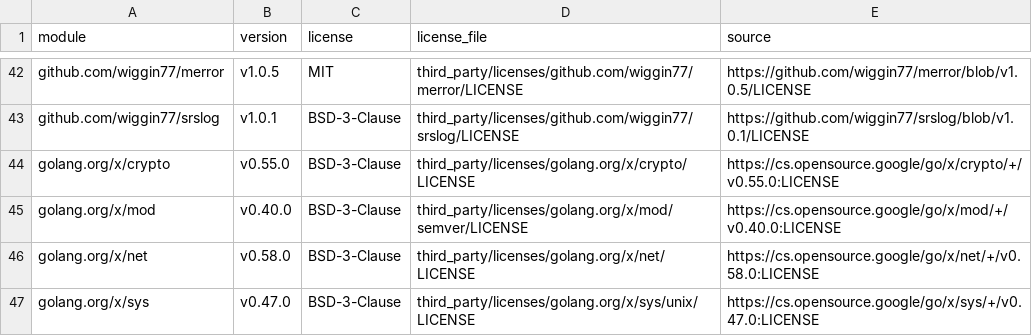
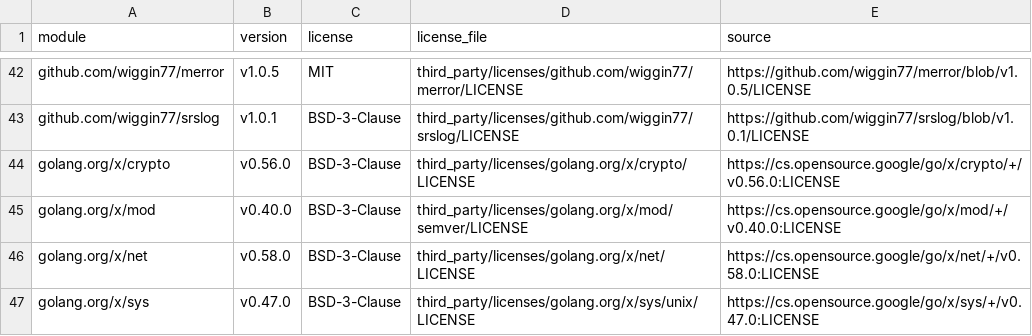
Before and after one commit to nugaing119/ThreadHub, a TSV file: notifier/third_party/modules.tsv, drawn as a sheet; only a part is shown, gaps mark what is left out.

Commit message:
build: publish notifier v0.2.1 baseline

```diff
--- a/notifier/third_party/modules.tsv
+++ b/notifier/third_party/modules.tsv
@@ -43,3 +43,3 @@ github.com/wiggin77/merror	v1.0.5	MIT	third_party/licenses/github.com/wiggin77/m
 github.com/wiggin77/srslog	v1.0.1	BSD-3-Clause	third_party/licenses/github.com/wiggin77/srslog/LICENSE	https://github.com/wiggin77/srslog/blob/v1.0.1/LICENSE
-golang.org/x/crypto	v0.55.0	BSD-3-Clause	third_party/licenses/golang.org/x/crypto/LICENSE	https://cs.opensource.google/go/x/crypto/+/v0.55.0:LICENSE
+golang.org/x/crypto	v0.56.0	BSD-3-Clause	third_party/licenses/golang.org/x/crypto/LICENSE	https://cs.opensource.google/go/x/crypto/+/v0.56.0:LICENSE
 golang.org/x/mod	v0.40.0	BSD-3-Clause	third_party/licenses/golang.org/x/mod/semver/LICENSE	https://cs.opensource.google/go/x/mod/+/v0.40.0:LICENSE
```
Also changed, not shown: 19 other files.
